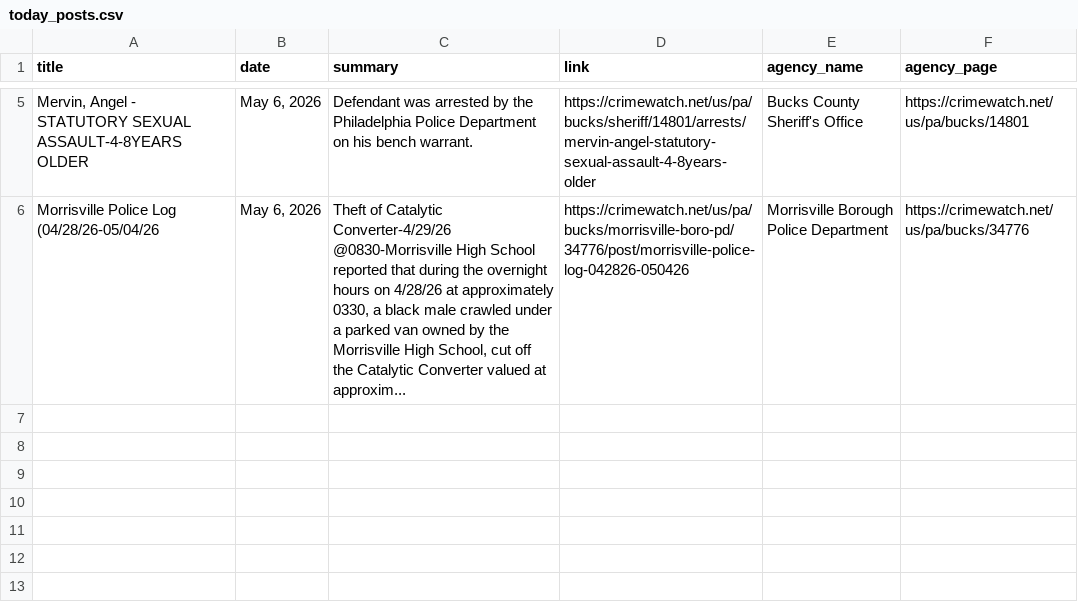
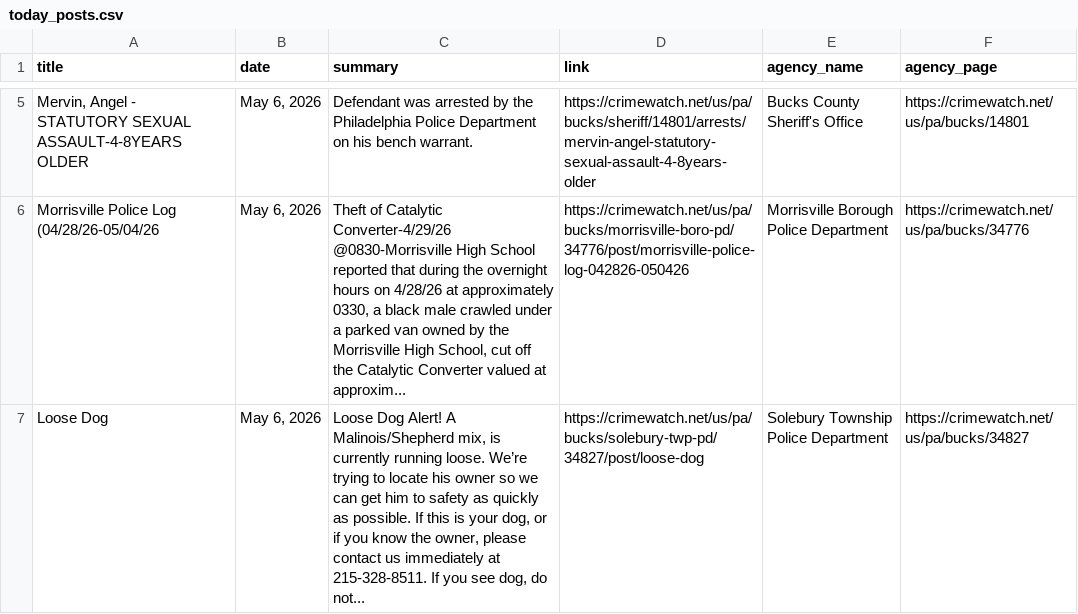
Before and after one commit to CUlleryUSATRepos/BucksCrimeWatchRepo, a CSV file: scripts/data/today_posts.csv, drawn as a sheet; only a part is shown, gaps mark what is left out; the diff names each change by its address in the sheet, - before the commit and + after, or states it on an @@ line.

Commit message:
Auto update CrimeWatch dashboard

```diff
--- a/scripts/data/today_posts.csv
+++ b/scripts/data/today_posts.csv
+row 7: Loose Dog | May 6, 2026 | Loose Dog Alert! A Malinois/Shepherd mix, is currently running loose. We’re trying to locate his owner so we can get him to safety as quickly as possible. If this is your dog, or if you know the owner, please contact us immediately at 215-328-8511. If you see dog, do not... | https://crimewatch.net/us/pa/bucks/solebury-twp-pd/34827/post/loose-dog | Solebury Township Police Department | https://crimewatch.net/us/pa/bucks/34827
```
Also changed, not shown: 1 other file.
